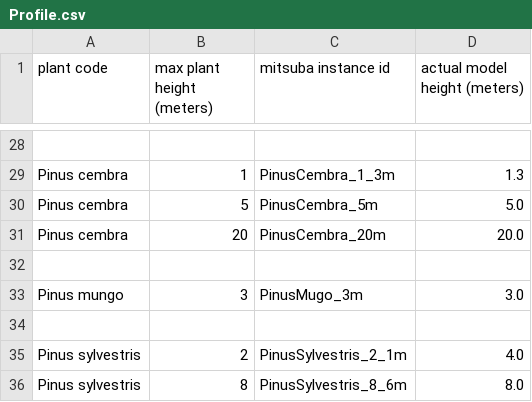
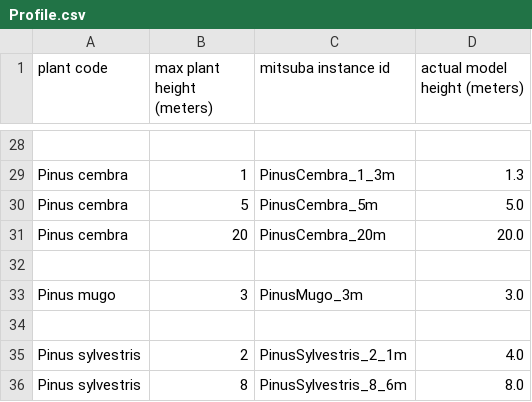
Before and after one commit to jgain/EcoViz, a CSV file: data/Mitsuba/ModelSpecies/Profile.csv, drawn as a sheet; only a part is shown, gaps mark what is left out.

```diff
--- a/data/Mitsuba/ModelSpecies/Profile.csv
+++ b/data/Mitsuba/ModelSpecies/Profile.csv
@@ -32,3 +32,3 @@ Pinus cembra;20;PinusCembra_20m;20.0
 ;;;
-Pinus mungo;3;PinusMugo_3m;3.0
+Pinus mugo;3;PinusMugo_3m;3.0
 ;;;
```
Also changed, not shown: 4 other files.
